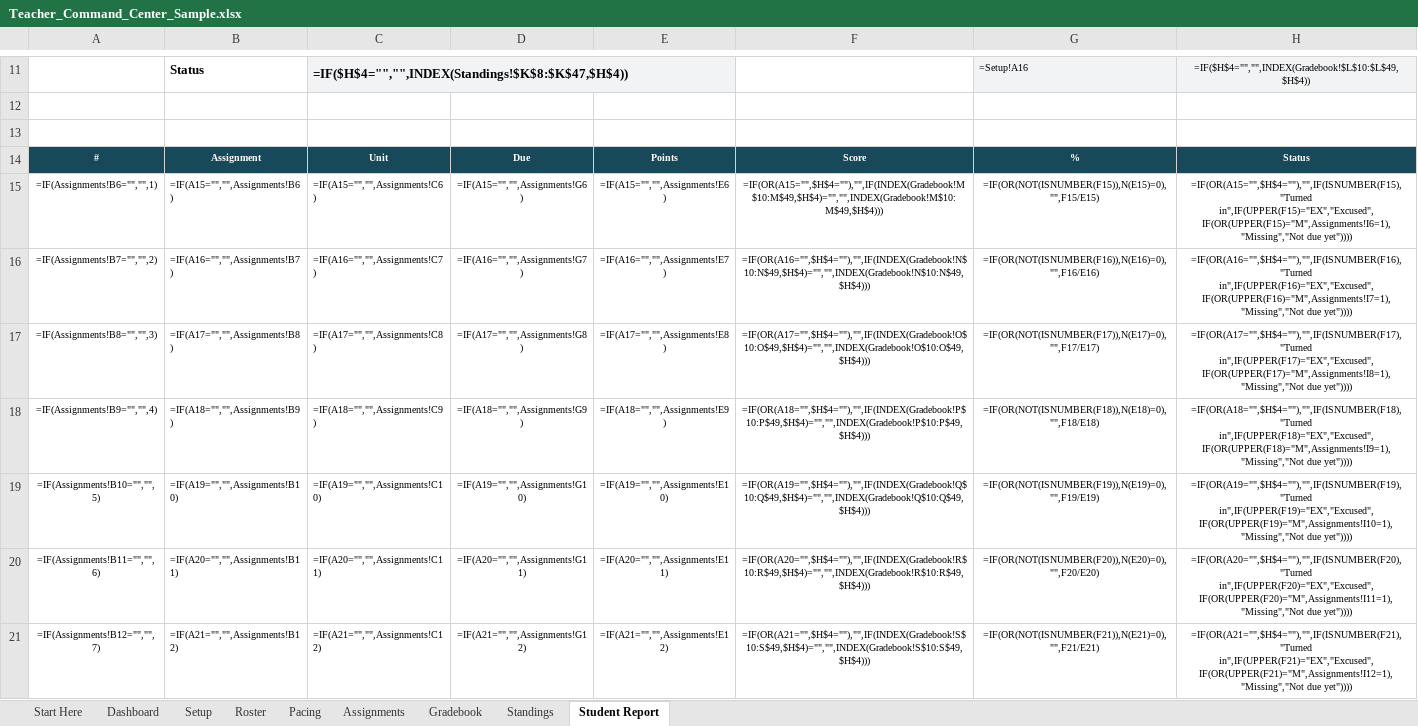
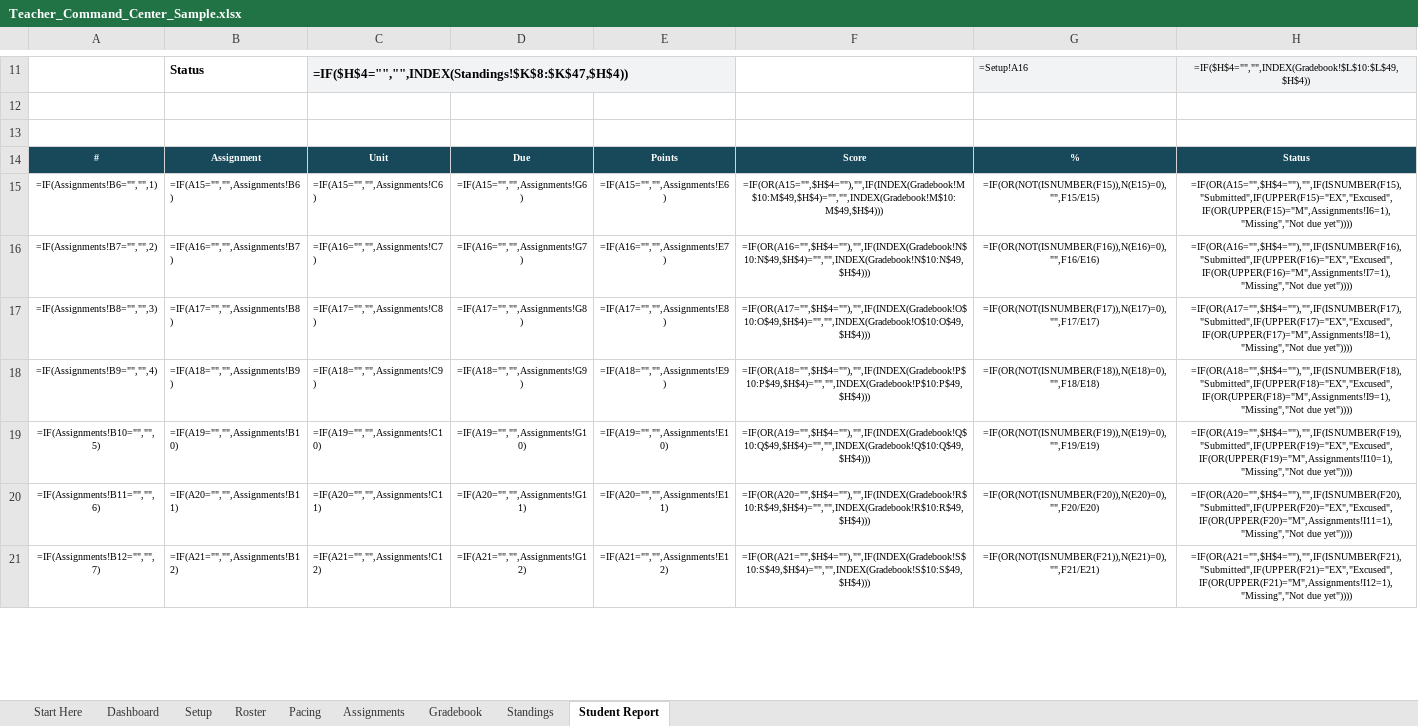
Before and after one commit to mentoce0-gif/ccg-market-lab, an Excel workbook: products/trial-00_teacher-command-center/Teacher_Command_Center_Sample.xlsx, sheet Student Report, drawn as a sheet; only a part is shown, gaps mark what is left out; values as stored, in another font and other column widths than the file's, no borders; formulas without a stored value are shown as written; conditional formats not drawn; the diff covers the shown part only; the diff names each change by its address in the sheet, - before the commit and + after, or states it on an @@ line.

```diff
--- a/products/trial-00_teacher-command-center/Teacher_Command_Center_Sample.xlsx (sheet Student Report)
+++ b/products/trial-00_teacher-command-center/Teacher_Command_Center_Sample.xlsx (sheet Student Report)
-H15: =IF(OR(A15="",$H$4=""),"",IF(ISNUMBER(F15),"Turned in",IF(UPPER(F15)="EX","Excused",IF(OR(UPPER(F15)="M",Assignments!I6=1),"Missing","Not due yet"))))
+H15: =IF(OR(A15="",$H$4=""),"",IF(ISNUMBER(F15),"Submitted",IF(UPPER(F15)="EX","Excused",IF(OR(UPPER(F15)="M",Assignments!I6=1),"Missing","Not due yet"))))
-H16: =IF(OR(A16="",$H$4=""),"",IF(ISNUMBER(F16),"Turned in",IF(UPPER(F16)="EX","Excused",IF(OR(UPPER(F16)="M",Assignments!I7=1),"Missing","Not due yet"))))
+H16: =IF(OR(A16="",$H$4=""),"",IF(ISNUMBER(F16),"Submitted",IF(UPPER(F16)="EX","Excused",IF(OR(UPPER(F16)="M",Assignments!I7=1),"Missing","Not due yet"))))
-H17: =IF(OR(A17="",$H$4=""),"",IF(ISNUMBER(F17),"Turned in",IF(UPPER(F17)="EX","Excused",IF(OR(UPPER(F17)="M",Assignments!I8=1),"Missing","Not due yet"))))
+H17: =IF(OR(A17="",$H$4=""),"",IF(ISNUMBER(F17),"Submitted",IF(UPPER(F17)="EX","Excused",IF(OR(UPPER(F17)="M",Assignments!I8=1),"Missing","Not due yet"))))
-H18: =IF(OR(A18="",$H$4=""),"",IF(ISNUMBER(F18),"Turned in",IF(UPPER(F18)="EX","Excused",IF(OR(UPPER(F18)="M",Assignments!I9=1),"Missing","Not due yet"))))
+H18: =IF(OR(A18="",$H$4=""),"",IF(ISNUMBER(F18),"Submitted",IF(UPPER(F18)="EX","Excused",IF(OR(UPPER(F18)="M",Assignments!I9=1),"Missing","Not due yet"))))
-H19: =IF(OR(A19="",$H$4=""),"",IF(ISNUMBER(F19),"Turned in",IF(UPPER(F19)="EX","Excused",IF(OR(UPPER(F19)="M",Assignments!I10=1),"Missing","Not due yet"))))
+H19: =IF(OR(A19="",$H$4=""),"",IF(ISNUMBER(F19),"Submitted",IF(UPPER(F19)="EX","Excused",IF(OR(UPPER(F19)="M",Assignments!I10=1),"Missing","Not due yet"))))
-H20: =IF(OR(A20="",$H$4=""),"",IF(ISNUMBER(F20),"Turned in",IF(UPPER(F20)="EX","Excused",IF(OR(UPPER(F20)="M",Assignments!I11=1),"Missing","Not due yet"))))
+H20: =IF(OR(A20="",$H$4=""),"",IF(ISNUMBER(F20),"Submitted",IF(UPPER(F20)="EX","Excused",IF(OR(UPPER(F20)="M",Assignments!I11=1),"Missing","Not due yet"))))
-H21: =IF(OR(A21="",$H$4=""),"",IF(ISNUMBER(F21),"Turned in",IF(UPPER(F21)="EX","Excused",IF(OR(UPPER(F21)="M",Assignments!I12=1),"Missing","Not due yet"))))
+H21: =IF(OR(A21="",$H$4=""),"",IF(ISNUMBER(F21),"Submitted",IF(UPPER(F21)="EX","Excused",IF(OR(UPPER(F21)="M",Assignments!I12=1),"Missing","Not due yet"))))
```
Also changed, not shown: 53 edited cells elsewhere in this sheet, sheet Standings, sheet Start Here, charts or pictures, products/trial-00_teacher-command-center/Teacher_Command_Center_Blank.xlsx, 13 other files.
